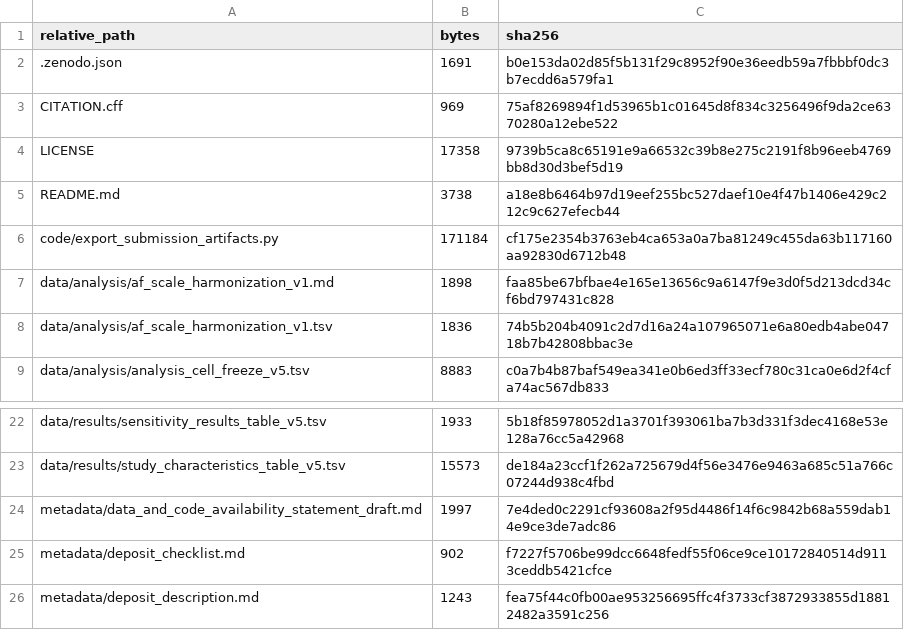
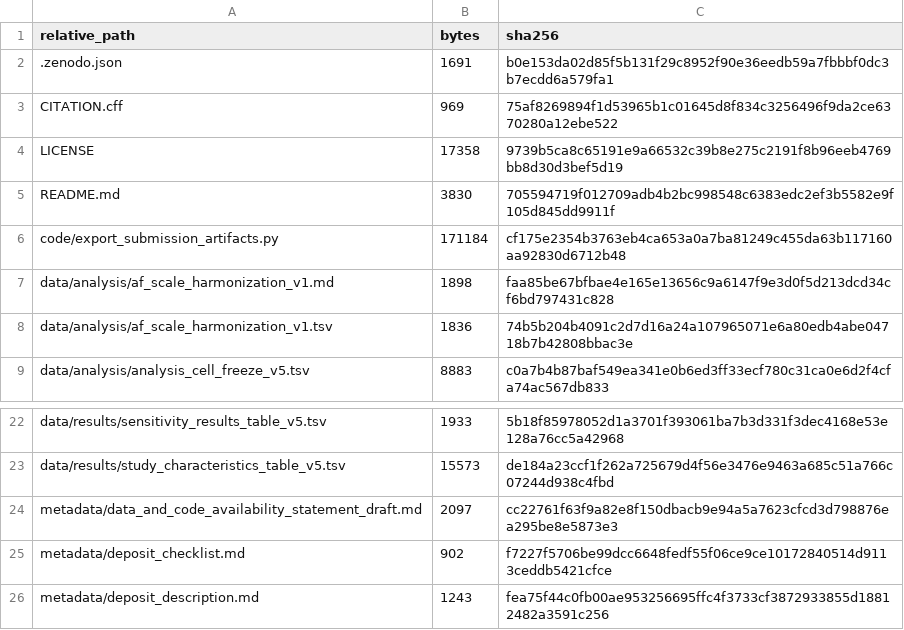
Before and after one commit to frankl8383/osa_hypoxic_metrics_rr_companion, a TSV file: metadata/repository_manifest.tsv, drawn as a sheet; only a part is shown, gaps mark what is left out.

Commit message:
Add GitHub URL and searchRxiv packet metadata

```diff
--- a/metadata/repository_manifest.tsv
+++ b/metadata/repository_manifest.tsv
@@ -4,3 +4,3 @@ CITATION.cff	969	75af8269894f1d53965b1c01645d8f834c3256496f9da2ce6370280a12ebe52
 LICENSE	17358	9739b5ca8c65191e9a66532c39b8e275c2191f8b96eeb4769bb8d30d3bef5d19
-README.md	3738	a18e8b6464b97d19eef255bc527daef10e4f47b1406e429c212c9c627efecb44
+README.md	3830	705594719f012709adb4b2bc998548c6383edc2ef3b5582e9f105d845dd9911f
 code/export_submission_artifacts.py	171184	cf175e2354b3763eb4ca653a0a7ba81249c455da63b117160aa92830d6712b48
@@ -23,3 +23,3 @@ data/results/sensitivity_results_table_v5.tsv	1933	5b18f85978052d1a3701f393061ba
 data/results/study_characteristics_table_v5.tsv	15573	de184a23ccf1f262a725679d4f56e3476e9463a685c51a766c07244d938c4fbd
-metadata/data_and_code_availability_statement_draft.md	1997	7e4ded0c2291cf93608a2f95d4486f14f6c9842b68a559dab14e9ce3de7adc86
+metadata/data_and_code_availability_statement_draft.md	2097	cc22761f63f9a82e8f150dbacb9e94a5a7623cfcd3d798876ea295be8e5873e3
 metadata/deposit_checklist.md	902	f7227f5706be99dcc6648fedf55f06ce9ce10172840514d9113ceddb5421cfce
```
Also changed, not shown: 3 other files.
